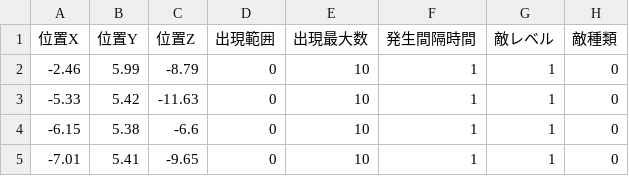
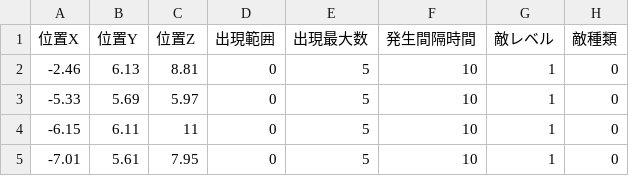
Before and after one commit to TadashiHiramatsu/nkGames, a CSV file: _HackandSlash/_HackandSlash/Asset/Data/EnemySpawnData/EnemySpawnData_01.csv, drawn as a sheet.

```diff
--- a/_HackandSlash/_HackandSlash/Asset/Data/EnemySpawnData/EnemySpawnData_01.csv
+++ b/_HackandSlash/_HackandSlash/Asset/Data/EnemySpawnData/EnemySpawnData_01.csv
@@ -1,5 +1,5 @@
 位置X,位置Y,位置Z,出現範囲,出現最大数,発生間隔時間,敵レベル,敵種類
--2.46,5.99,-8.79,0,10,1,1,0
--5.33,5.42,-11.63,0,10,1,1,0
--6.15,5.38,-6.6,0,10,1,1,0
--7.01,5.41,-9.65,0,10,1,1,0
+-2.46,6.13,8.81,0,5,10,1,0
+-5.33,5.69,5.97,0,5,10,1,0
+-6.15,6.11,11,0,5,10,1,0
+-7.01,5.61,7.95,0,5,10,1,0
```
Also changed, not shown: _HackandSlash/_HackandSlash/Asset/Data/MapData/Map_01.csv, 49 other files.
